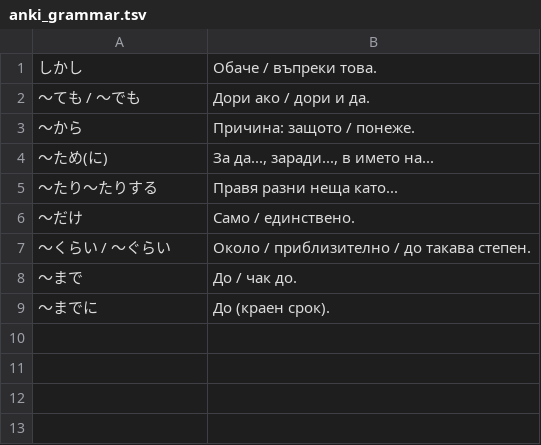
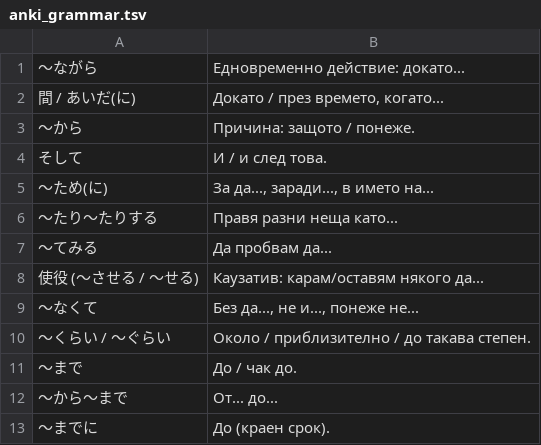
Before and after one commit to vebaev/NHK, a TSV file: docs/anki_grammar.tsv, drawn as a sheet.

```diff
--- a/docs/anki_grammar.tsv
+++ b/docs/anki_grammar.tsv
@@ -1,9 +1,13 @@
-しかし	Обаче / въпреки това.
-〜ても / 〜でも	Дори ако / дори и да.
+〜ながら	Едновременно действие: докато...
+間 / あいだ(に)	Докато / през времето, когато...
 〜から	Причина: защото / понеже.
+そして	И / и след това.
 〜ため(に)	За да..., заради..., в името на...
 〜たり〜たりする	Правя разни неща като...
-〜だけ	Само / единствено.
+〜てみる	Да пробвам да...
+使役 (〜させる / 〜せる)	Каузатив: карам/оставям някого да...
+〜なくて	Без да..., не и..., понеже не...
 〜くらい / 〜ぐらい	Около / приблизително / до такава степен.
 〜まで	До / чак до.
+〜から〜まで	От... до...
 〜までに	До (краен срок).
```
Also changed, not shown: docs/anki_cards.tsv, 3 other files.
